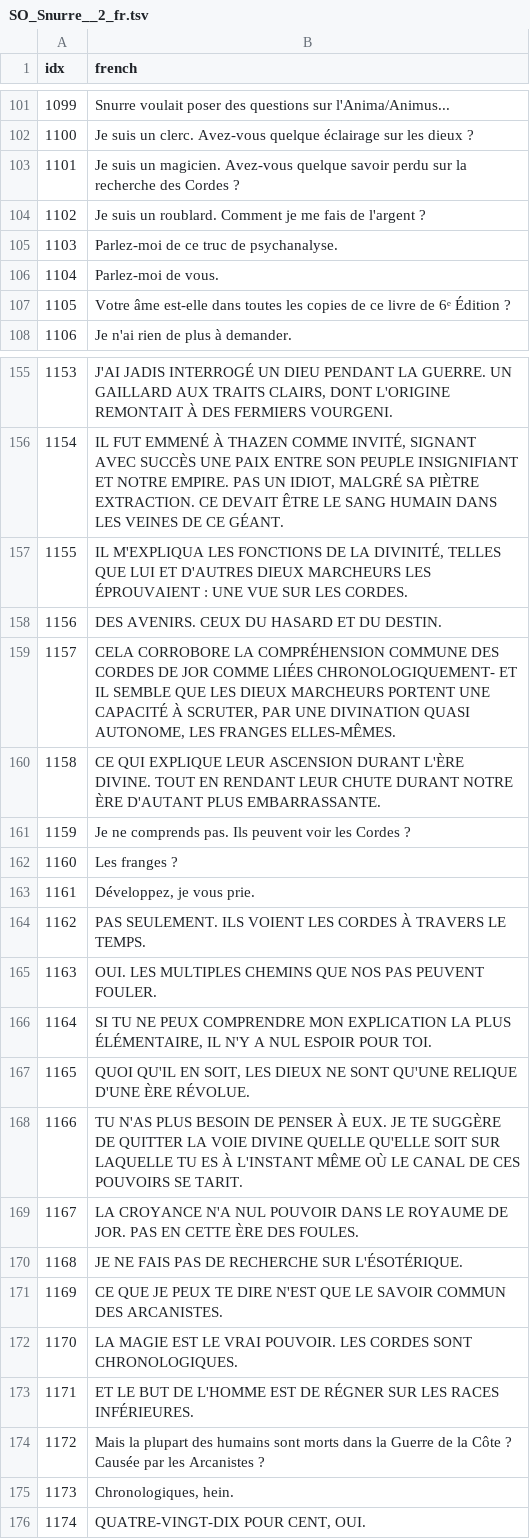
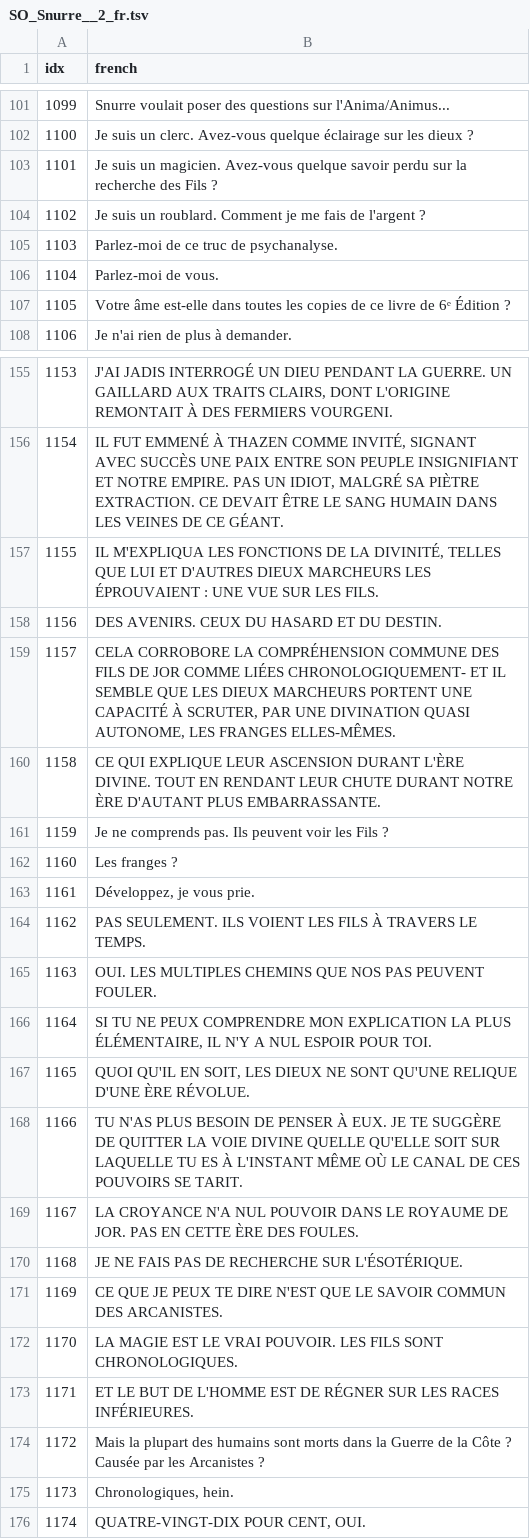
Before and after one commit to KamelAkar/esoteric-ebb-fr, a TSV file: translations/dialogue_fr/SO_Snurre__2_fr.tsv, drawn as a sheet; only a part is shown, gaps mark what is left out.

Commit message:
Fix cohérence : Strings de Jor = les Fils (pas Cordes) dans sa17/SO_Snurre
Le corpus établi (dialogue_fr des zones antérieures) utilise « les Fils » pour
les Strings de Jor. Mon sa17 avait introduit « Cordes » par erreur. Corrigé les
8 occurrences (.tsv + fichier de jeu sa17 + dist) pour aligner sur le glossaire.

```diff
--- a/translations/dialogue_fr/SO_Snurre__2_fr.tsv
+++ b/translations/dialogue_fr/SO_Snurre__2_fr.tsv
@@ -102,3 +102,3 @@ idx	french
 1100	Je suis un clerc. Avez-vous quelque éclairage sur les dieux ?
-1101	Je suis un magicien. Avez-vous quelque savoir perdu sur la recherche des Cordes ?
+1101	Je suis un magicien. Avez-vous quelque savoir perdu sur la recherche des Fils ?
 1102	Je suis un roublard. Comment je me fais de l'argent ?
@@ -156,10 +156,10 @@ idx	french
 1154	IL FUT EMMENÉ À THAZEN COMME INVITÉ, SIGNANT AVEC SUCCÈS UNE PAIX ENTRE SON PEUPLE INSIGNIFIANT ET NOTRE EMPIRE. PAS UN IDIOT, MALGRÉ SA PIÈTRE EXTRACTION. CE DEVAIT ÊTRE LE SANG HUMAIN DANS LES VEINES DE CE GÉANT.
-1155	IL M'EXPLIQUA LES FONCTIONS DE LA DIVINITÉ, TELLES QUE LUI ET D'AUTRES DIEUX MARCHEURS LES ÉPROUVAIENT : UNE VUE SUR LES CORDES.
+1155	IL M'EXPLIQUA LES FONCTIONS DE LA DIVINITÉ, TELLES QUE LUI ET D'AUTRES DIEUX MARCHEURS LES ÉPROUVAIENT : UNE VUE SUR LES FILS.
 1156	DES AVENIRS. CEUX DU HASARD ET DU DESTIN.
-1157	CELA CORROBORE LA COMPRÉHENSION COMMUNE DES CORDES DE JOR COMME LIÉES CHRONOLOGIQUEMENT- ET IL SEMBLE QUE LES DIEUX MARCHEURS PORTENT UNE CAPACITÉ À SCRUTER, PAR UNE DIVINATION QUASI AUTONOME, LES FRANGES ELLES-MÊMES.
+1157	CELA CORROBORE LA COMPRÉHENSION COMMUNE DES FILS DE JOR COMME LIÉES CHRONOLOGIQUEMENT- ET IL SEMBLE QUE LES DIEUX MARCHEURS PORTENT UNE CAPACITÉ À SCRUTER, PAR UNE DIVINATION QUASI AUTONOME, LES FRANGES ELLES-MÊMES.
 1158	CE QUI EXPLIQUE LEUR ASCENSION DURANT L'ÈRE DIVINE. TOUT EN RENDANT LEUR CHUTE DURANT NOTRE ÈRE D'AUTANT PLUS EMBARRASSANTE.
-1159	Je ne comprends pas. Ils peuvent voir les Cordes ?
+1159	Je ne comprends pas. Ils peuvent voir les Fils ?
 1160	Les franges ?
 1161	Développez, je vous prie.
-1162	PAS SEULEMENT. ILS VOIENT LES CORDES À TRAVERS LE TEMPS.
+1162	PAS SEULEMENT. ILS VOIENT LES FILS À TRAVERS LE TEMPS.
 1163	OUI. LES MULTIPLES CHEMINS QUE NOS PAS PEUVENT FOULER.
@@ -171,3 +171,3 @@ idx	french
 1169	CE QUE JE PEUX TE DIRE N'EST QUE LE SAVOIR COMMUN DES ARCANISTES.
-1170	LA MAGIE EST LE VRAI POUVOIR. LES CORDES SONT CHRONOLOGIQUES.
+1170	LA MAGIE EST LE VRAI POUVOIR. LES FILS SONT CHRONOLOGIQUES.
 1171	ET LE BUT DE L'HOMME EST DE RÉGNER SUR LES RACES INFÉRIEURES.
```
Also changed, not shown: translations/dialogue_fr/SO_Snurre__1_fr.tsv, translations/dialogue_fr/SO_Snurre__3_fr.tsv.
